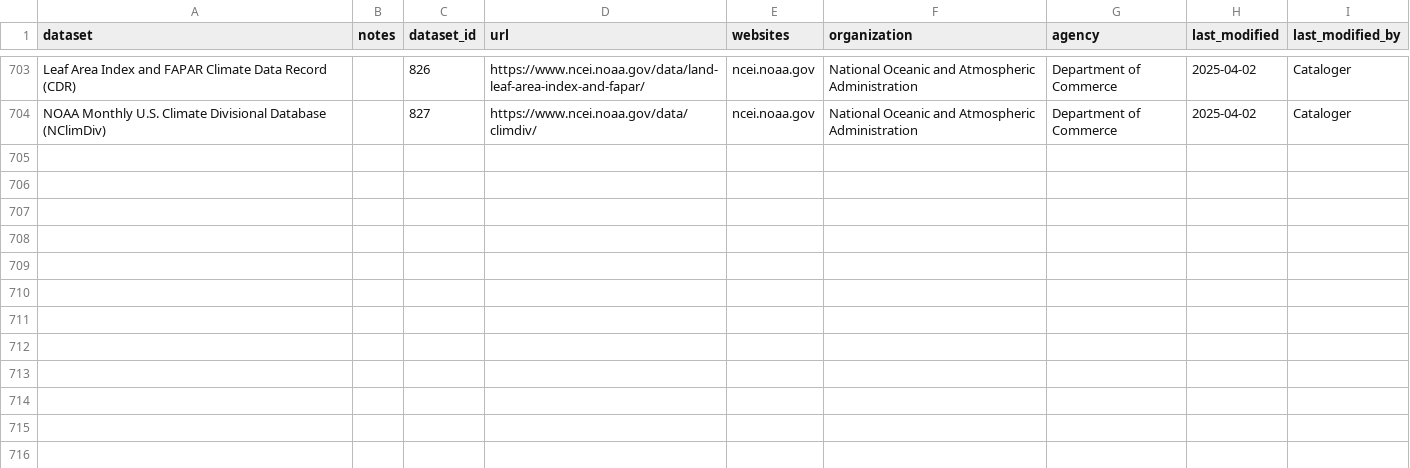
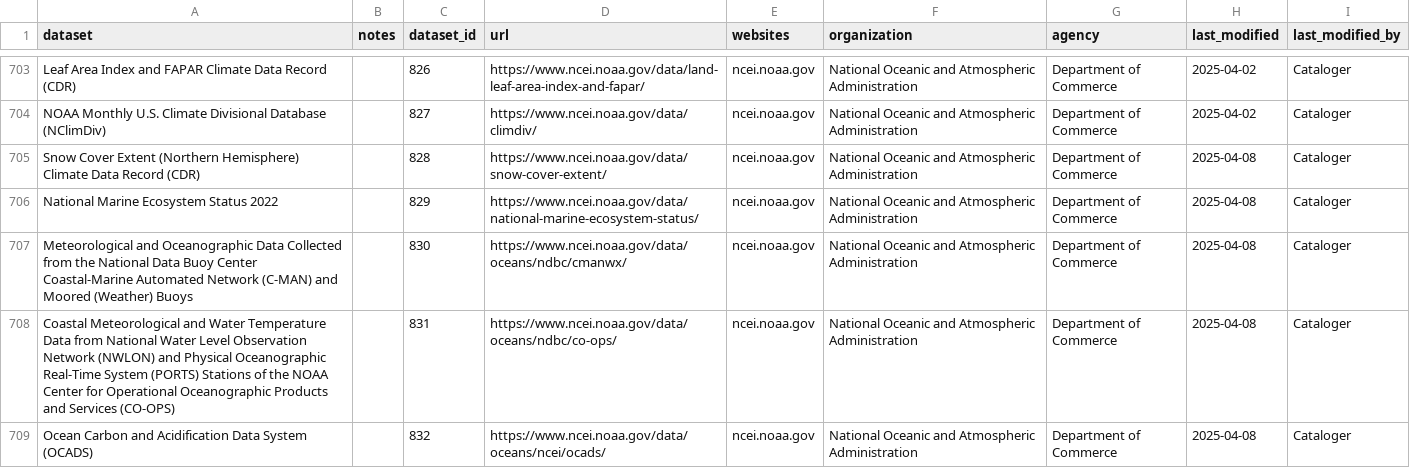
Before and after one commit to kaushik12/DataRescue_jkan, a CSV file: baserow_exports/datarescue_datasets.csv, drawn as a sheet; only a part is shown, gaps mark what is left out; the diff names each change by its address in the sheet, - before the commit and + after, or states it on an @@ line.

```diff
--- a/baserow_exports/datarescue_datasets.csv
+++ b/baserow_exports/datarescue_datasets.csv
+row 705: Snow Cover Extent (Northern Hemisphere) Climate Data Record (CDR) |  | 828 | https://www.ncei.noaa.gov/data/snow-cover-extent/ | ncei.noaa.gov | National Oceanic and Atmospheric Administration | Department of Commerce | 2025-04-08 | Cataloger
+row 706: National Marine Ecosystem Status 2022 |  | 829 | https://www.ncei.noaa.gov/data/national-marine-ecosystem-status/ | ncei.noaa.gov | National Oceanic and Atmospheric Administration | Department of Commerce | 2025-04-08 | Cataloger
+row 707: Meteorological and Oceanographic Data Collected from the National Data Buoy Center Coastal-Marine Automated Network (C-MAN) and Moored (Weather) Buoys |  | 830 | https://www.ncei.noaa.gov/data/oceans/ndbc/cmanwx/ | ncei.noaa.gov | National Oceanic and Atmospheric Administration | Department of Commerce | 2025-04-08 | Cataloger
+row 708: Coastal Meteorological and Water Temperature Data from National Water Level Observation Network (NWLON) and Physical Oceanographic Real-Time System (PORTS) Stations of the NOAA Center for Operational Oceanographic Products and Services (CO-OPS) |  | 831 | https://www.ncei.noaa.gov/data/oceans/ndbc/co-ops/ | ncei.noaa.gov | National Oceanic and Atmospheric Administration | Department of Commerce | 2025-04-08 | Cataloger
+row 709: Ocean Carbon and Acidification Data System (OCADS) |  | 832 | https://www.ncei.noaa.gov/data/oceans/ncei/ocads/ | ncei.noaa.gov | National Oceanic and Atmospheric Administration | Department of Commerce | 2025-04-08 | Cataloger
```
Also changed, not shown: baserow_exports/datarescue_backups.csv.
